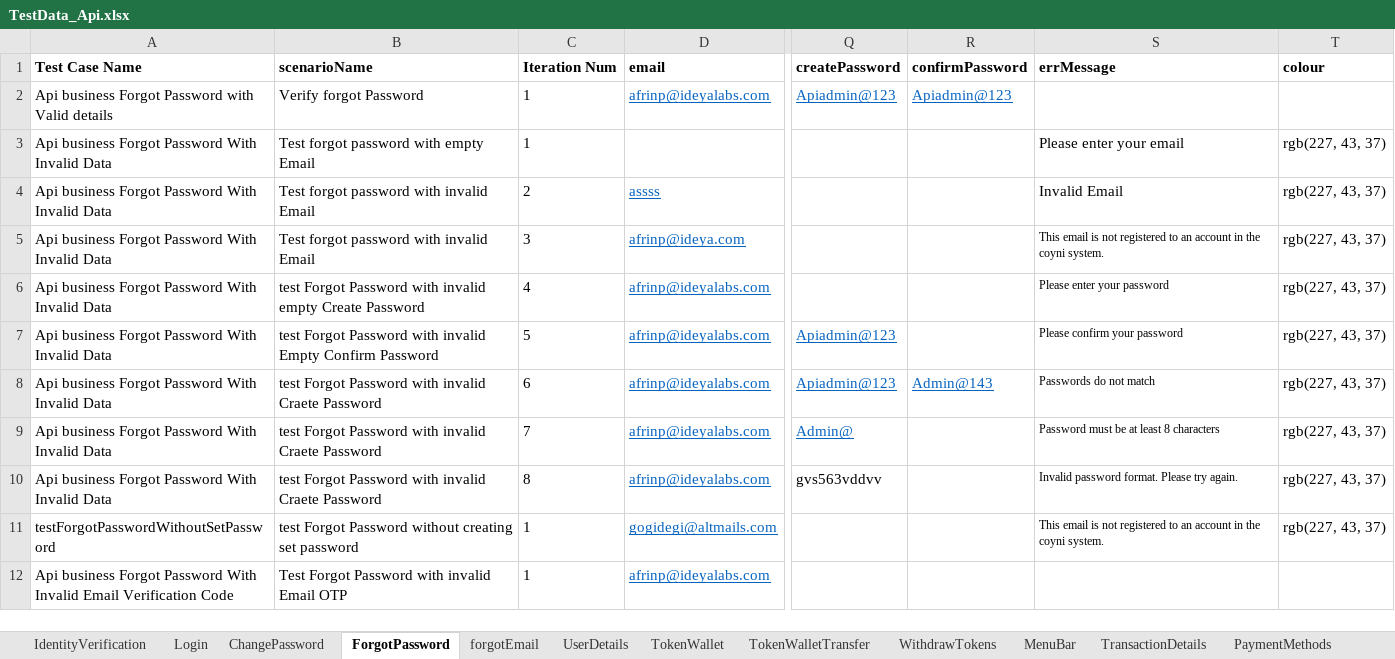
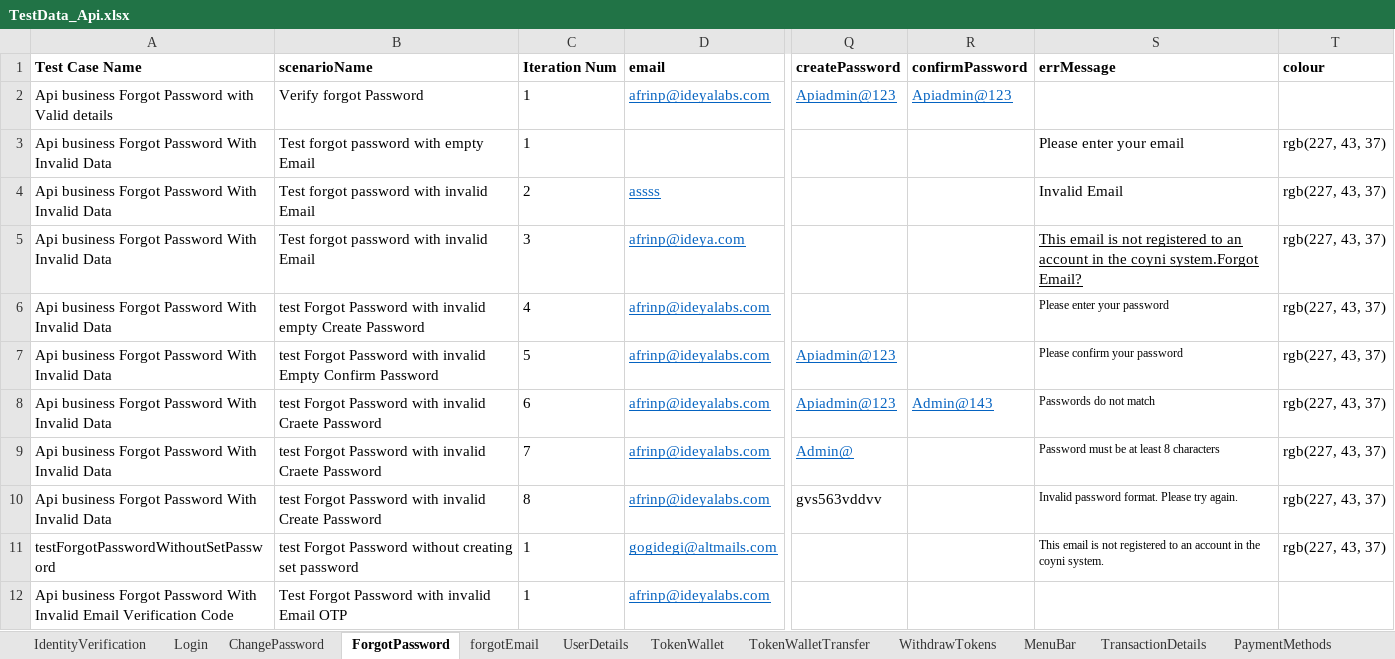
Before and after one commit to RameshNaikRR/Automation, an Excel workbook: Web/coyni/resources/TestData_Api.xlsx, sheet ForgotPassword, drawn as a sheet; only a part is shown, gaps mark what is left out; values as stored, in another font and other column widths than the file's, no borders; the diff names each change by its address in the sheet, - before the commit and + after, or states it on an @@ line.

```diff
--- a/Web/coyni/resources/TestData_Api.xlsx (sheet ForgotPassword)
+++ b/Web/coyni/resources/TestData_Api.xlsx (sheet ForgotPassword)
-S5 (errMessage): …the coyni system.
+S5 (errMessage): …the coyni system.Forgot Email?
-S5 underline: off
+S5 underline: on, text size: larger
-B10 (scenarioName): …with invalid Craete Password
+B10 (scenarioName): …with invalid Create Password
```
Also changed, not shown: sheet IdentityVerification, sheet ChangePassword, sheet TokenWallet, sheet webhooks, sheet BuyTokens, sheet WithdrawTokens, 1 more sheet, Web/coyni/resources/testScript-Api.xlsx, 16 other files.
